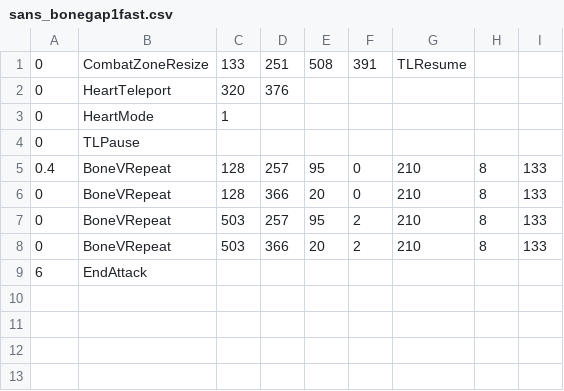
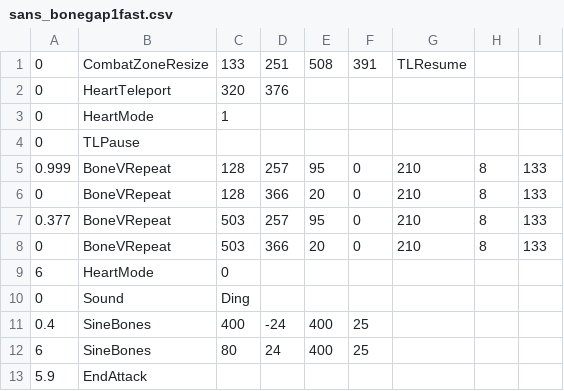
Before and after one commit to 07SharkTomato27/10sans, a CSV file: sans_bonegap1fast.csv, drawn as a sheet.

Commit message:
Update sans_bonegap1fast.csv

```diff
--- a/sans_bonegap1fast.csv
+++ b/sans_bonegap1fast.csv
@@ -4,6 +4,10 @@
 0,TLPause,,,,,,,
-0.4,BoneVRepeat,128,257,95,0,210,8,133
+0.999,BoneVRepeat,128,257,95,0,210,8,133
 0,BoneVRepeat,128,366,20,0,210,8,133
-0,BoneVRepeat,503,257,95,2,210,8,133
-0,BoneVRepeat,503,366,20,2,210,8,133
-6,EndAttack,,,,,,,
+0.377,BoneVRepeat,503,257,95,0,210,8,133
+0,BoneVRepeat,503,366,20,0,210,8,133
+6,HeartMode,0,,,,,,,
+0,Sound,Ding,,,,,,,
+0.4,SineBones,400,-24,400,25,,,,
+6,SineBones,80,24,400,25,,,,
+5.9,EndAttack,,,,,,,
```
